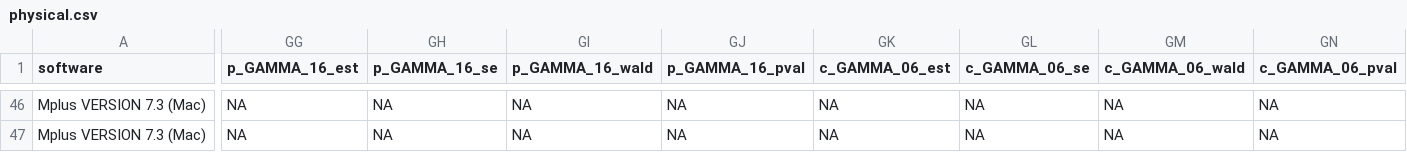
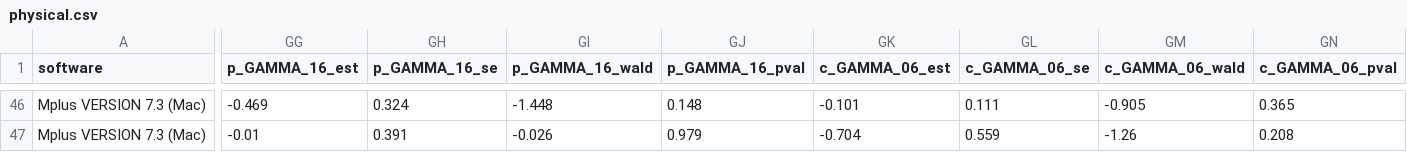
Before and after one commit to IALSA/IALSA-2015-Portland, a CSV file: projects/physical/outputs/physical.csv, drawn as a sheet; only a part is shown, gaps mark what is left out; the diff covers the shown part only; the diff names each change by its address in the sheet, - before the commit and + after, or states it on an @@ line.

```diff
--- a/projects/physical/outputs/physical.csv
+++ b/projects/physical/outputs/physical.csv
-GG46 (p_GAMMA_16_est): NA
+GG46 (p_GAMMA_16_est): -0.469
-GH46 (p_GAMMA_16_se): NA
+GH46 (p_GAMMA_16_se): 0.324
-GI46 (p_GAMMA_16_wald): NA
+GI46 (p_GAMMA_16_wald): -1.448
-GJ46 (p_GAMMA_16_pval): NA
+GJ46 (p_GAMMA_16_pval): 0.148
-GK46 (c_GAMMA_06_est): NA
+GK46 (c_GAMMA_06_est): -0.101
-GL46 (c_GAMMA_06_se): NA
+GL46 (c_GAMMA_06_se): 0.111
-GM46 (c_GAMMA_06_wald): NA
+GM46 (c_GAMMA_06_wald): -0.905
-GN46 (c_GAMMA_06_pval): NA
+GN46 (c_GAMMA_06_pval): 0.365
-GG47 (p_GAMMA_16_est): NA
+GG47 (p_GAMMA_16_est): -0.01
-GH47 (p_GAMMA_16_se): NA
+GH47 (p_GAMMA_16_se): 0.391
-GI47 (p_GAMMA_16_wald): NA
+GI47 (p_GAMMA_16_wald): -0.026
-GJ47 (p_GAMMA_16_pval): NA
+GJ47 (p_GAMMA_16_pval): 0.979
-GK47 (c_GAMMA_06_est): NA
+GK47 (c_GAMMA_06_est): -0.704
-GL47 (c_GAMMA_06_se): NA
+GL47 (c_GAMMA_06_se): 0.559
-GM47 (c_GAMMA_06_wald): NA
+GM47 (c_GAMMA_06_wald): -1.26
-GN47 (c_GAMMA_06_pval): NA
+GN47 (c_GAMMA_06_pval): 0.208
```
Also changed, not shown: 128 edited cells elsewhere in this file, 3 other files.
